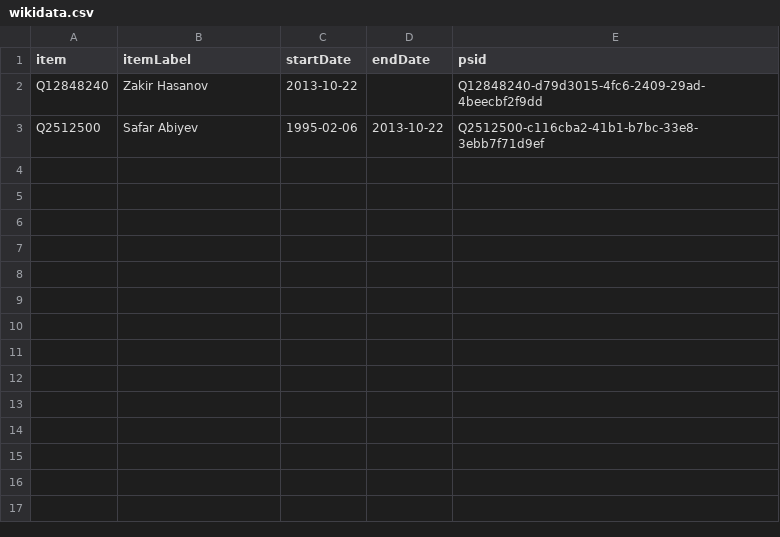
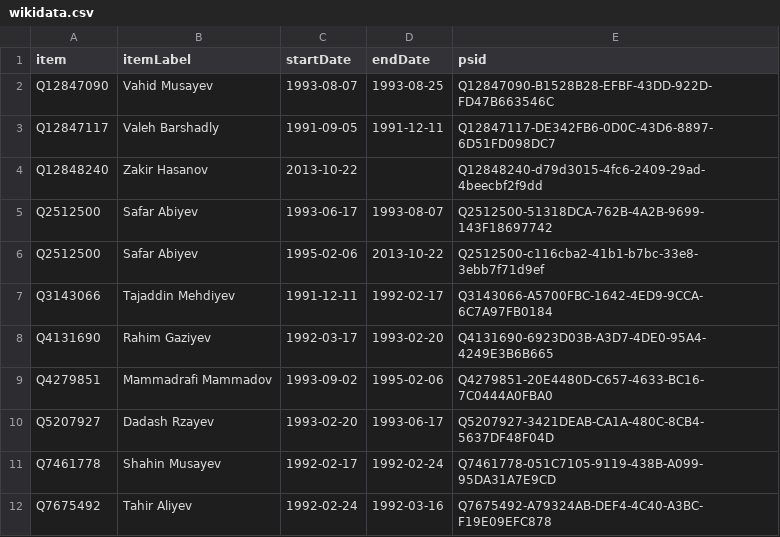
Before and after one commit to every-politician-scrapers/azerbaijan-cabinet, a CSV file: sources/defence-enwiki/wikidata.csv, drawn as a sheet; the diff names each change by its address in the sheet, - before the commit and + after, or states it on an @@ line.

Commit message:
Compare external sources to Wikidata

```diff
--- a/sources/defence-enwiki/wikidata.csv
+++ b/sources/defence-enwiki/wikidata.csv
+row 2: Q12847090 | Vahid Musayev | 1993-08-07 | 1993-08-25 | Q12847090-B1528B28-EFBF-43DD-922D-FD47B663546C
+row 3: Q12847117 | Valeh Barshadly | 1991-09-05 | 1991-12-11 | Q12847117-DE342FB6-0D0C-43D6-8897-6D51FD098DC7
+row 5: Q2512500 | Safar Abiyev | 1993-06-17 | 1993-08-07 | Q2512500-51318DCA-762B-4A2B-9699-143F18697742
+row 7: Q3143066 | Tajaddin Mehdiyev | 1991-12-11 | 1992-02-17 | Q3143066-A5700FBC-1642-4ED9-9CCA-6C7A97FB0184
+row 8: Q4131690 | Rahim Gaziyev | 1992-03-17 | 1993-02-20 | Q4131690-6923D03B-A3D7-4DE0-95A4-4249E3B6B665
+row 9: Q4279851 | Mammadrafi Mammadov | 1993-09-02 | 1995-02-06 | Q4279851-20E4480D-C657-4633-BC16-7C0444A0FBA0
+row 10: Q5207927 | Dadash Rzayev | 1993-02-20 | 1993-06-17 | Q5207927-3421DEAB-CA1A-480C-8CB4-5637DF48F04D
+row 11: Q7461778 | Shahin Musayev | 1992-02-17 | 1992-02-24 | Q7461778-051C7105-9119-438B-A099-95DA31A7E9CD
+row 12: Q7675492 | Tahir Aliyev | 1992-02-24 | 1992-03-16 | Q7675492-A79324AB-DEF4-4C40-A3BC-F19E09EFC878
```
Also changed, not shown: sources/finance-enwiki/wikidata.csv, 4 other files.
